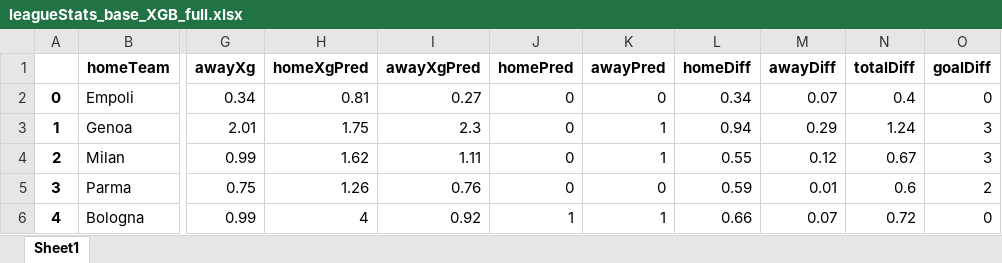
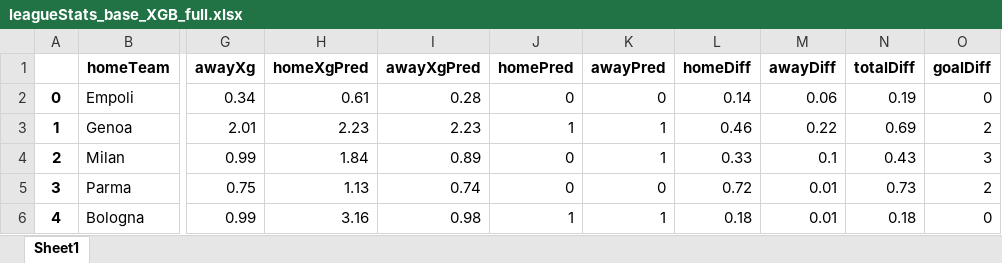
Before and after one commit to capo11/RedefiningxG, an Excel workbook: leagueStats/leagueStats_base_XGB_full.xlsx, sheet Sheet1, drawn as a sheet; only a part is shown, gaps mark what is left out; values as stored, in another font and other column widths than the file's, no borders; the diff covers the shown part only; the diff names each change by its address in the sheet, - before the commit and + after, or states it on an @@ line.

```diff
--- a/leagueStats/leagueStats_base_XGB_full.xlsx (sheet Sheet1)
+++ b/leagueStats/leagueStats_base_XGB_full.xlsx (sheet Sheet1)
-H2 (homeXgPred): 0.81
+H2 (homeXgPred): 0.61
-I2 (awayXgPred): 0.27
+I2 (awayXgPred): 0.28
-L2 (homeDiff): 0.34
+L2 (homeDiff): 0.14
-M2 (awayDiff): 0.07
+M2 (awayDiff): 0.06
-N2 (totalDiff): 0.4
+N2 (totalDiff): 0.19
-H3 (homeXgPred): 1.75
+H3 (homeXgPred): 2.23
-I3 (awayXgPred): 2.3
+I3 (awayXgPred): 2.23
-J3 (homePred): 0
+J3 (homePred): 1
-L3 (homeDiff): 0.94
+L3 (homeDiff): 0.46
-M3 (awayDiff): 0.29
+M3 (awayDiff): 0.22
-N3 (totalDiff): 1.24
+N3 (totalDiff): 0.69
-O3 (goalDiff): 3
+O3 (goalDiff): 2
-H4 (homeXgPred): 1.62
+H4 (homeXgPred): 1.84
-I4 (awayXgPred): 1.11
+I4 (awayXgPred): 0.89
-L4 (homeDiff): 0.55
+L4 (homeDiff): 0.33
-M4 (awayDiff): 0.12
+M4 (awayDiff): 0.1
-N4 (totalDiff): 0.67
+N4 (totalDiff): 0.43
-H5 (homeXgPred): 1.26
+H5 (homeXgPred): 1.13
-I5 (awayXgPred): 0.76
+I5 (awayXgPred): 0.74
-L5 (homeDiff): 0.59
+L5 (homeDiff): 0.72
-N5 (totalDiff): 0.6
+N5 (totalDiff): 0.73
-H6 (homeXgPred): 4
+H6 (homeXgPred): 3.16
-I6 (awayXgPred): 0.92
+I6 (awayXgPred): 0.98
-L6 (homeDiff): 0.66
+L6 (homeDiff): 0.18
-M6 (awayDiff): 0.07
+M6 (awayDiff): 0.01
-N6 (totalDiff): 0.72
+N6 (totalDiff): 0.18
```
Also changed, not shown: 710 edited cells elsewhere in this sheet, leagueStats/leagueStats_base_XGB.xlsx, leagueStats/leagueStats_base_XGB_minute.xlsx, 1 other file.
